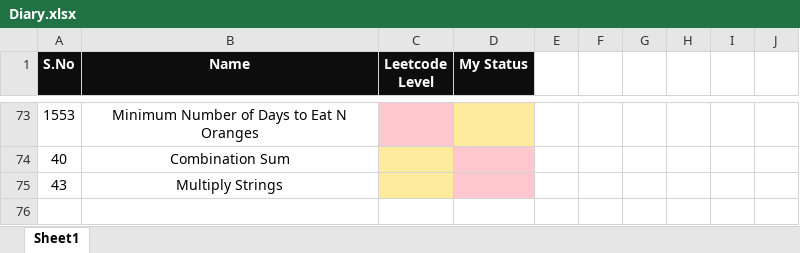
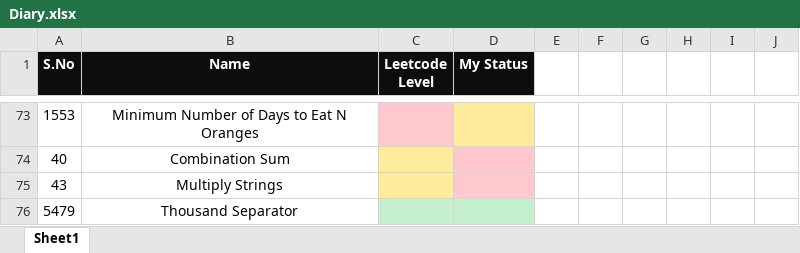
Before and after one commit to K-G-PRAJWAL/Leetcode, an Excel workbook: Diary.xlsx, sheet Sheet1, drawn as a sheet; only a part is shown, gaps mark what is left out; values as stored, in another font and other column widths than the file's, no borders; the diff names each change by its address in the sheet, - before the commit and + after, or states it on an @@ line.

```diff
--- a/Diary.xlsx (sheet Sheet1)
+++ b/Diary.xlsx (sheet Sheet1)
+row 76: 5479 | Thousand Separator
```
Also changed, not shown: 1 other file.
